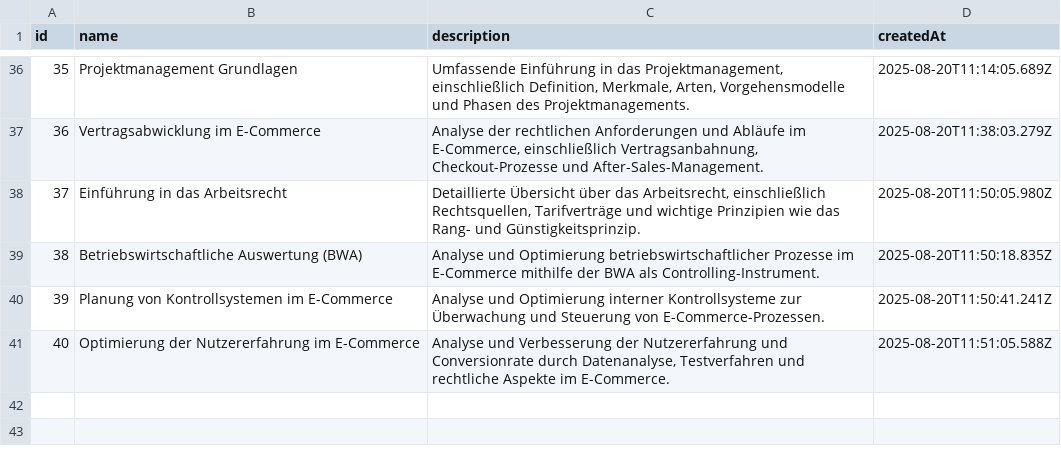
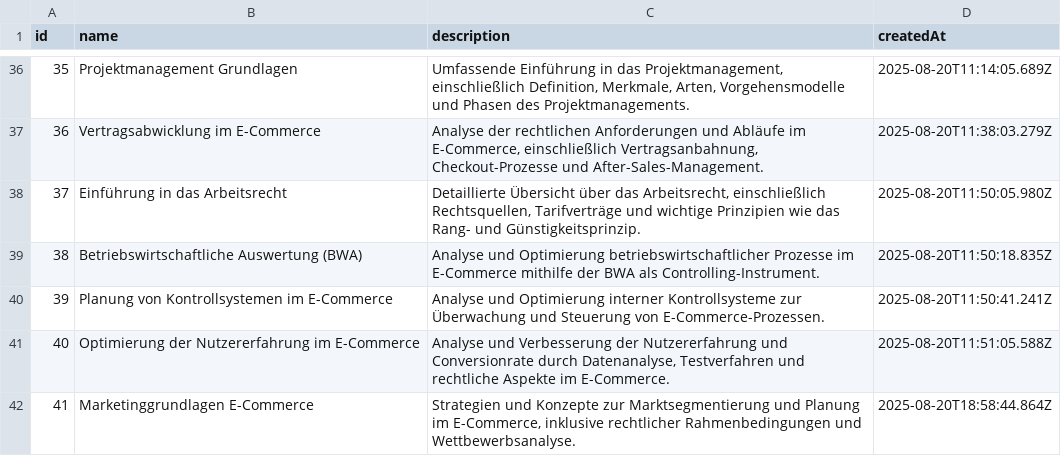
Before and after one commit to nicolaswalther01/Test, a CSV file: data/topics.csv, drawn as a sheet; only a part is shown, gaps mark what is left out.

```diff
--- a/data/topics.csv
+++ b/data/topics.csv
@@ -41 +41,2 @@ id,name,description,createdAt
 "40","Optimierung der Nutzererfahrung im E-Commerce","Analyse und Verbesserung der Nutzererfahrung und Conversionrate durch Datenanalyse, Testverfahren und rechtliche Aspekte im E-Commerce.","2025-08-20T11:51:05.588Z"
+"41","Marketinggrundlagen E-Commerce","Strategien und Konzepte zur Marktsegmentierung und Planung im E-Commerce, inklusive rechtlicher Rahmenbedingungen und Wettbewerbsanalyse.","2025-08-20T18:58:44.864Z"
```
Also changed, not shown: data/usage.csv, 15 other files.
